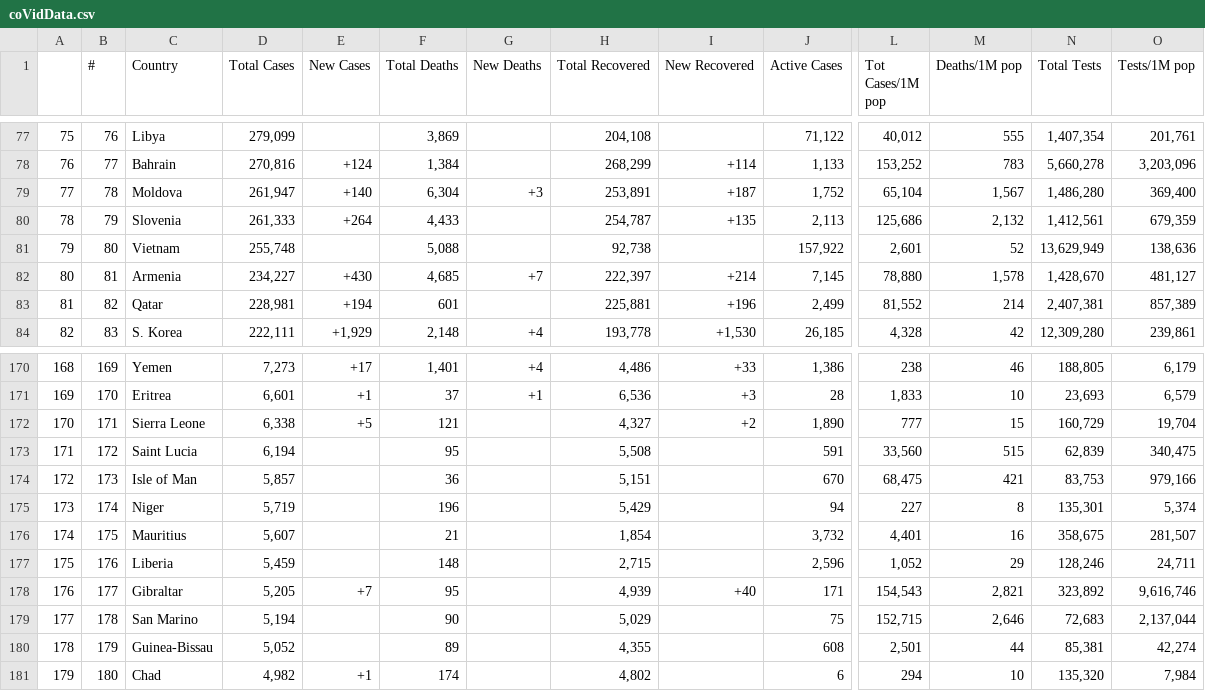
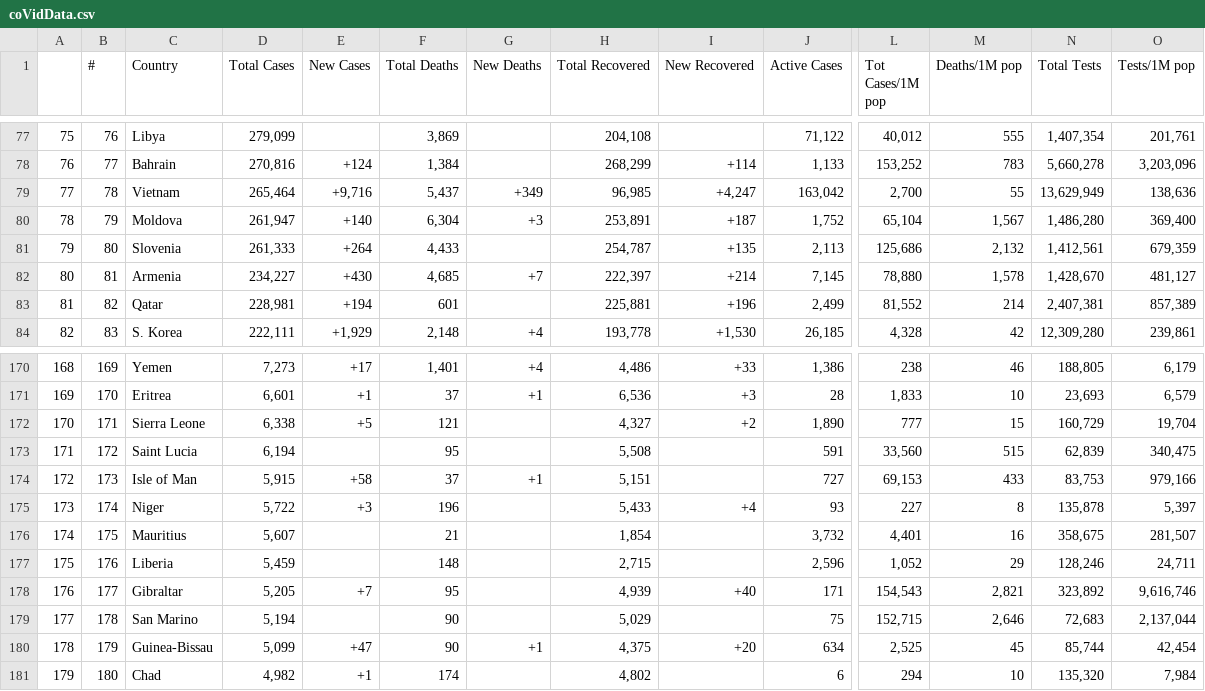
Before and after one commit to AirmanKolberg/CoVid-WorldOMeter-API, a CSV file: coVidData.csv, drawn as a sheet; only a part is shown, gaps mark what is left out; removed rows and columns are numbered as before the commit, all else as after; rows hold the shown columns only; the diff covers the shown part only; the diff names each change by its address in the sheet, - before the commit and + after, or states it on an @@ line.

Commit message:
📲  Current Global CoVid Data

```diff
--- a/coVidData.csv
+++ b/coVidData.csv
+row 79: 77 | 78 | Vietnam | 265,464 | +9,716 | 5,437 | +349 | 96,985 | +4,247 | 163,042 | 2,700 | 55 | 13,629,949 | 138,636
-A80: 77
+A80: 78
-B80 (#): 78
+B80 (#): 79
-A81: 78
+A81: 79
-B81 (#): 79
+B81 (#): 80
-row 81: 79 | 80 | Vietnam | 255,748 |  | 5,088 |  | 92,738 |  | 157,922 | 2,601 | 52 | 13,629,949 | 138,636
-D174 (Total Cases): 5,857
+D174 (Total Cases): 5,915
-E174 (New Cases): (empty)
+E174 (New Cases): +58
-F174 (Total Deaths): 36
+F174 (Total Deaths): 37
-G174 (New Deaths): (empty)
+G174 (New Deaths): +1
-J174 (Active Cases): 670
+J174 (Active Cases): 727
-L174 (Tot Cases/1M pop): 68,475
+L174 (Tot Cases/1M pop): 69,153
-M174 (Deaths/1M pop): 421
+M174 (Deaths/1M pop): 433
-D175 (Total Cases): 5,719
+D175 (Total Cases): 5,722
-E175 (New Cases): (empty)
+E175 (New Cases): +3
-H175 (Total Recovered): 5,429
+H175 (Total Recovered): 5,433
-I175 (New Recovered): (empty)
+I175 (New Recovered): +4
-J175 (Active Cases): 94
+J175 (Active Cases): 93
-N175 (Total Tests): 135,301
+N175 (Total Tests): 135,878
-O175 (Tests/1M pop): 5,374
+O175 (Tests/1M pop): 5,397
-D180 (Total Cases): 5,052
+D180 (Total Cases): 5,099
-E180 (New Cases): (empty)
+E180 (New Cases): +47
-F180 (Total Deaths): 89
+F180 (Total Deaths): 90
-G180 (New Deaths): (empty)
+G180 (New Deaths): +1
-H180 (Total Recovered): 4,355
+H180 (Total Recovered): 4,375
-I180 (New Recovered): (empty)
+I180 (New Recovered): +20
-J180 (Active Cases): 608
+J180 (Active Cases): 634
-L180 (Tot Cases/1M pop): 2,501
+L180 (Tot Cases/1M pop): 2,525
-M180 (Deaths/1M pop): 44
+M180 (Deaths/1M pop): 45
-N180 (Total Tests): 85,381
+N180 (Total Tests): 85,744
-O180 (Tests/1M pop): 42,274
+O180 (Tests/1M pop): 42,454
```
Also changed, not shown: 54 edited cells elsewhere in this file.
